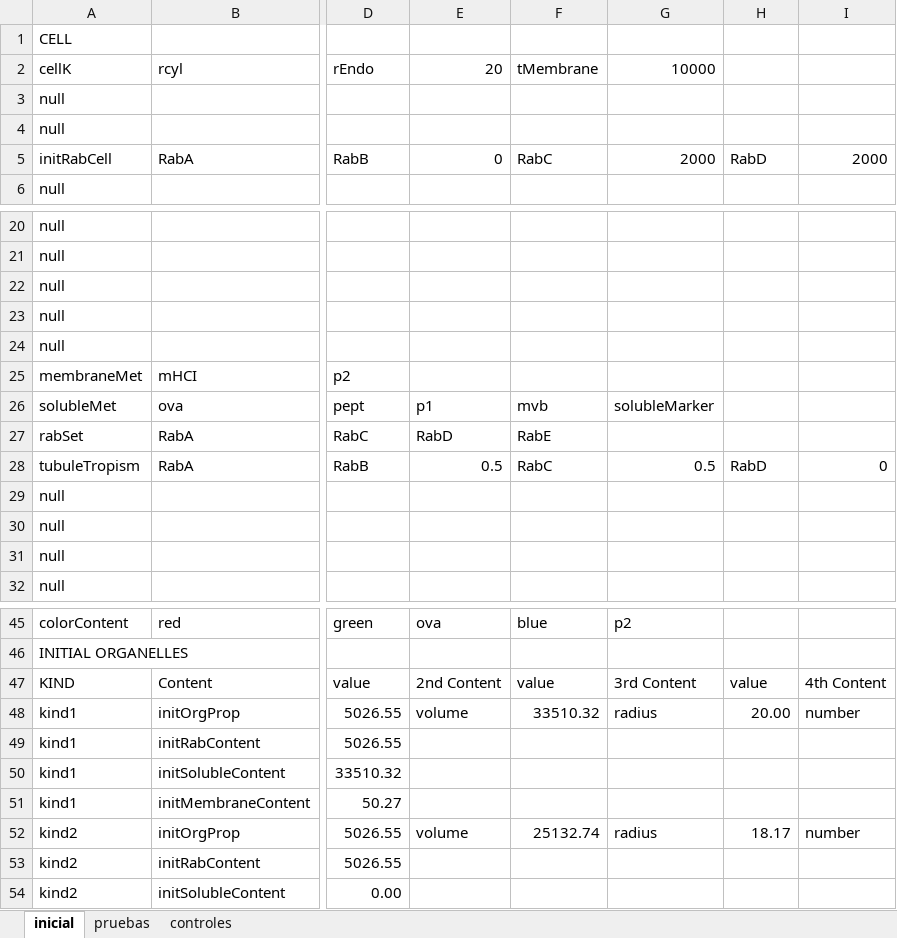
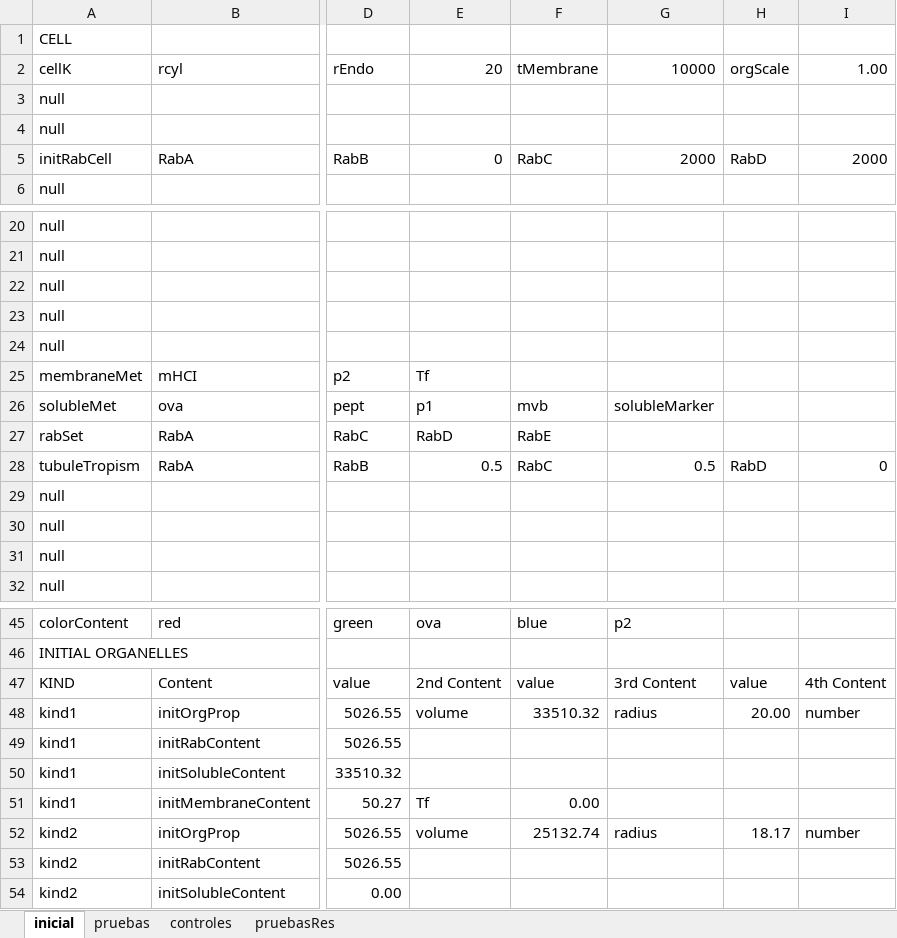
Before and after one commit to ihem-institute/immunity, an Excel workbook: InputIntrTransp3.xlsm, sheet inicial, drawn as a sheet; only a part is shown, gaps mark what is left out; values as stored, in another font and other column widths than the file's, no borders; the diff names each change by its address in the sheet, - before the commit and + after, or states it on an @@ line.

Commit message:
working in excel file to enter scale factor20-4

```diff
--- a/InputIntrTransp3.xlsm (sheet inicial)
+++ b/InputIntrTransp3.xlsm (sheet inicial)
+sheet tab: pruebasRes
-H2: (empty)
+H2: orgScale
-I2: (empty)
+I2: 1.00
-E25: (empty)
+E25: Tf
-E51: (empty)
+E51: Tf
-F51: (empty)
+F51: 0.00
```
Also changed, not shown: sheet pruebas, sheet controles, 9 other files.
